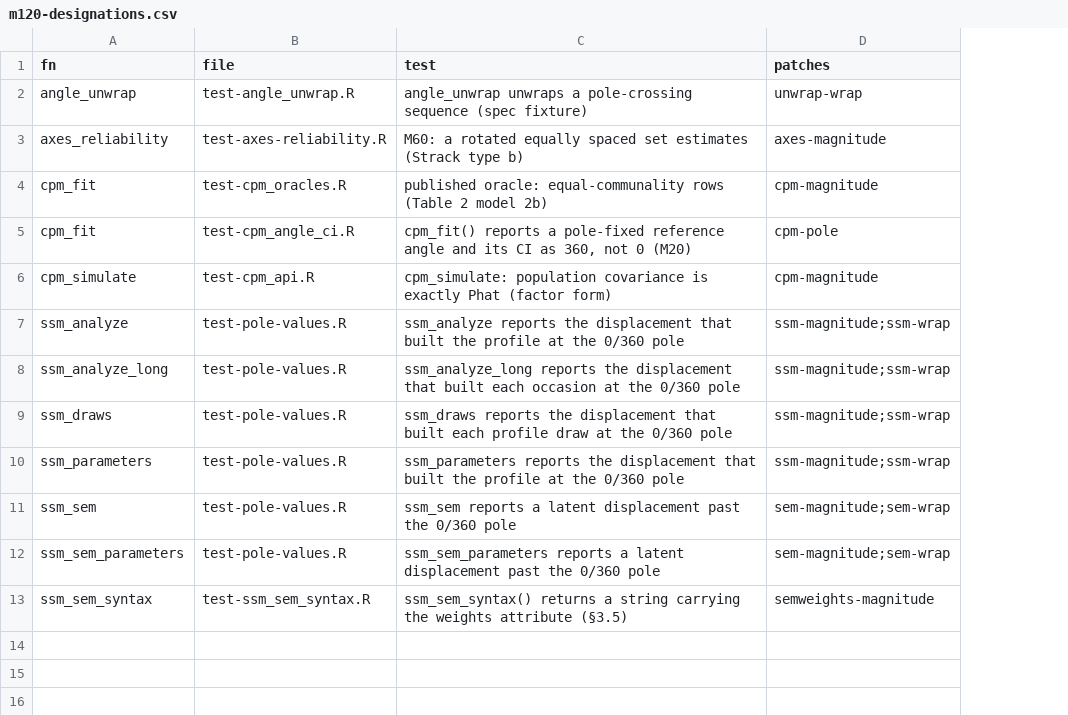
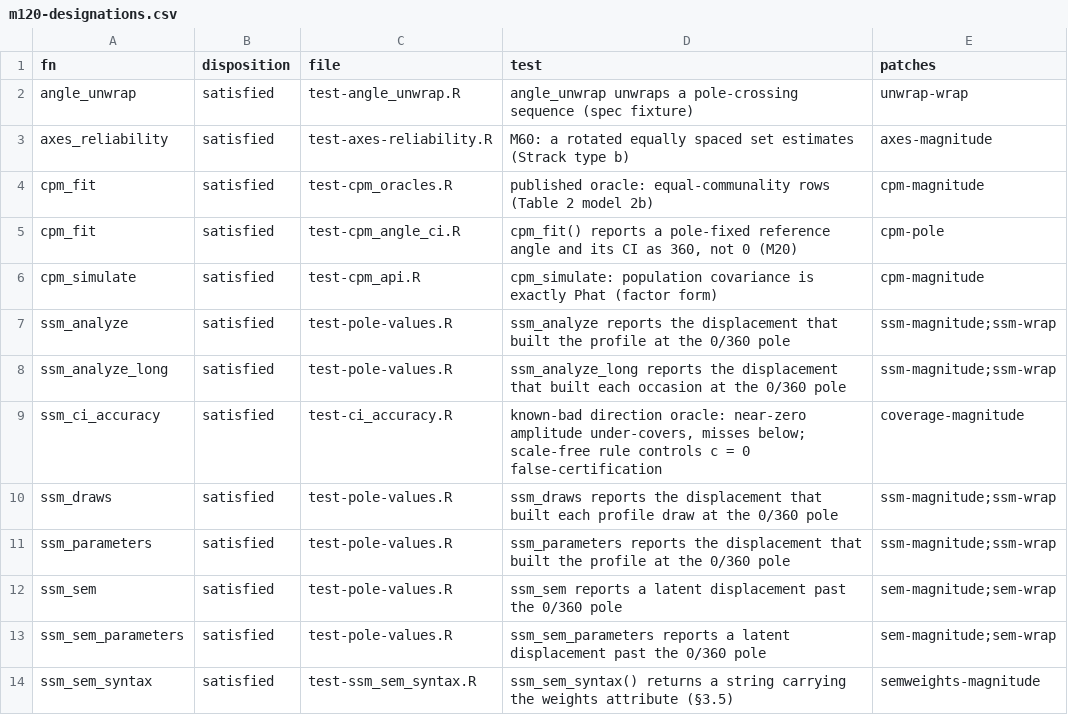
Before and after one commit to jmgirard/circumplex, a CSV file: tools/m120-designations.csv, drawn as a sheet; only a part is shown; the diff covers the shown part only; the diff names each change by its address in the sheet, - before the commit and + after, or states it on an @@ line.

Commit message:
M120 T4: coverage retention proven over the whole domain
The two instruments now agree on one domain: m120-cran-coverage.R computes it
(newly skipped blocks plus blocks this branch touched), refuses an empty one,
and writes m120-domain.txt; m120-planted-defects.R refuses to run unless every
domain function has a row with a disposition and the defects it needs.

Nine planted defects, 33 rows, all passing on CRAN clean and red under every
defect they must catch. AC3 re-run green: 412 newly skipped blocks all still
run off CRAN. CRAN-mode cost 12.0 s over 532 live blocks.

```diff
--- a/tools/m120-designations.csv
+++ b/tools/m120-designations.csv
+column B (disposition), rows 2-8: all satisfied; rows 10-14: all satisfied
+row 9: ssm_ci_accuracy | satisfied | test-ci_accuracy.R | known-bad direction oracle: near-zero amplitude under-covers, misses below; scale-free rule controls c = 0 false-certification | coverage-magnitude
```
Also changed, not shown: 20 added rows elsewhere in this file, 3 other files.
